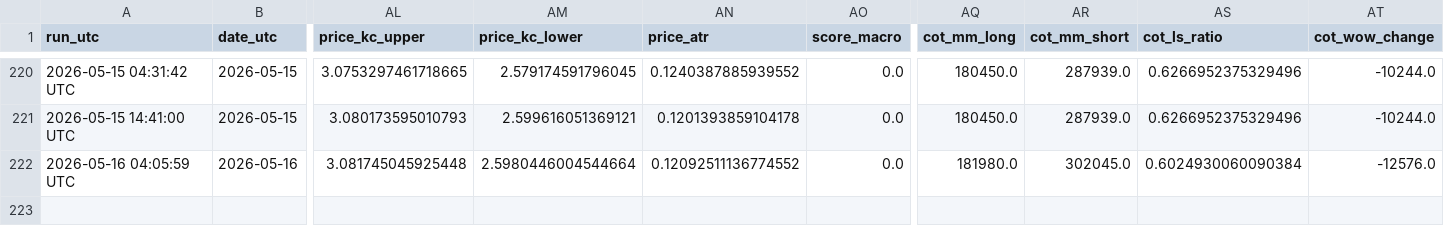
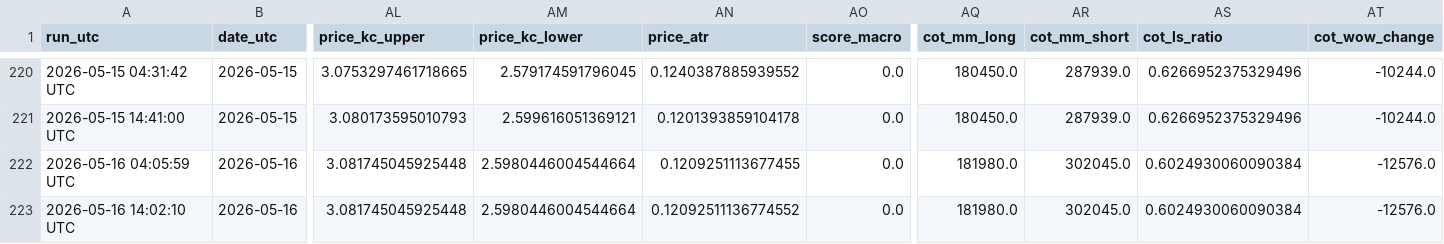
Before and after one commit to williehsu-design/ng-hdd, a CSV file: ng_composite_data.csv, drawn as a sheet; only a part is shown, gaps mark what is left out; rows hold the shown columns only; the diff names each change by its address in the sheet, - before the commit and + after, or states it on an @@ line.

```diff
--- a/ng_composite_data.csv
+++ b/ng_composite_data.csv
-AN222 (price_atr): 0.12092511136774552
+AN222 (price_atr): 0.1209251113677455
+row 223: 2026-05-16 14:02:10 UTC | 2026-05-16 | 3.081745045925448 | 2.5980446004544664 | 0.12092511136774552 | 0.0 | 181980.0 | 302045.0 | 0.6024930060090384 | -12576.0
```
Also changed, not shown: 1 other file.
